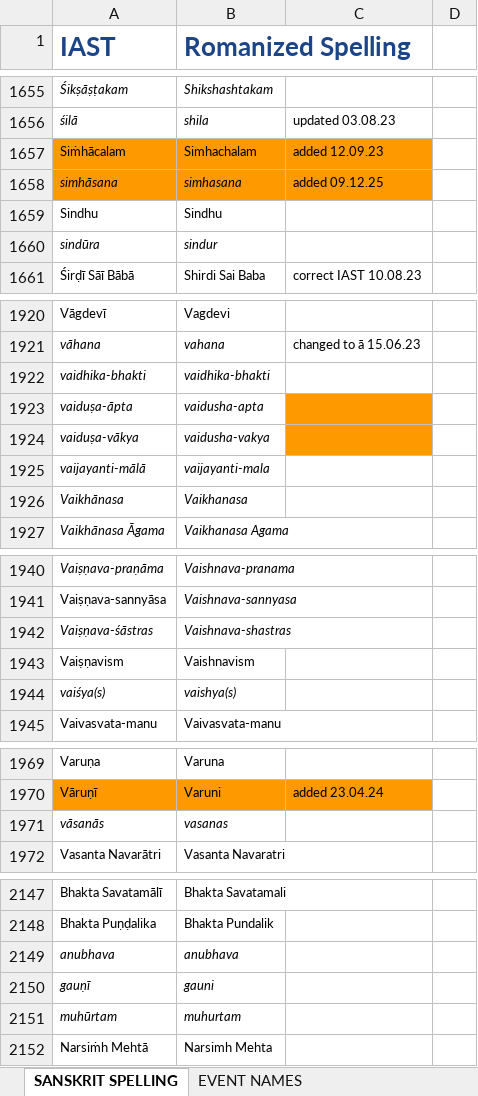
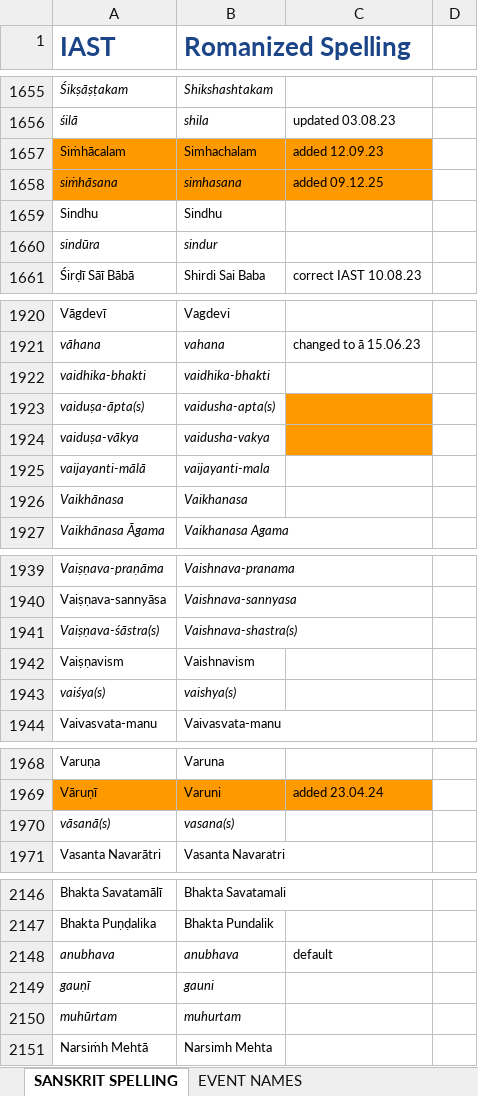
Before and after one commit to BMKnowledge/IAST_replacer, an Excel workbook: IAST.xlsx, sheet SANSKRIT SPELLING, drawn as a sheet; only a part is shown, gaps mark what is left out; values as stored, in another font and other column widths than the file's, no borders; charts and pictures not drawn; addresses are those after the commit; the diff covers the shown part only; the diff names each change by its address in the sheet, - before the commit and + after, or states it on an @@ line.

Commit message:
chore(): update to latest IAST

```diff
--- a/IAST.xlsx (sheet SANSKRIT SPELLING)
+++ b/IAST.xlsx (sheet SANSKRIT SPELLING)
-A1658 (IAST): simhāsana
+A1658 (IAST): siṁhāsana
-A1923 (IAST): vaiduṣa-āpta
+A1923 (IAST): vaiduṣa-āpta(s)
-B1923 (Romanized Spelling): vaidusha-apta
+B1923 (Romanized Spelling): vaidusha-apta(s)
-A1941 (IAST): Vaiṣṇava-śāstras
+A1941 (IAST): Vaiṣṇava-śāstra(s)
-B1941 (Romanized Spelling): Vaishnava-shastras
+B1941 (Romanized Spelling): Vaishnava-shastra(s)
-A1970 (IAST): vāsanās
+A1970 (IAST): vāsanā(s)
-B1970 (Romanized Spelling): vasanas
+B1970 (Romanized Spelling): vasana(s)
-C2148: (empty)
+C2148: default
```
Also changed, not shown: 28 added rows, 2 removed rows and 10 edited cells elsewhere in this sheet, 1 other file.
